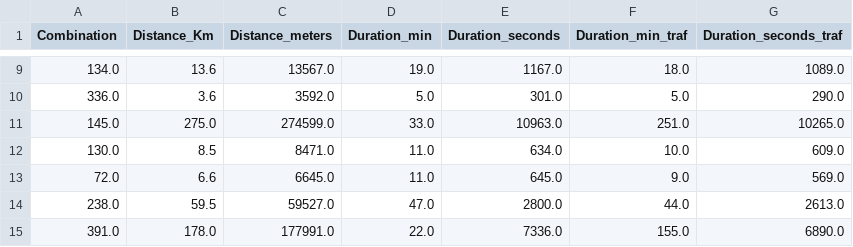
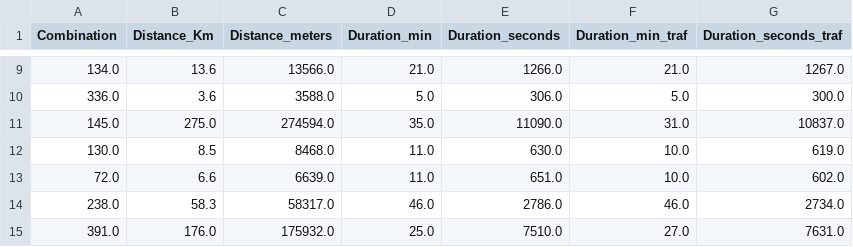
Before and after one commit to alexanderquispe/Diplomado_PUCP, a CSV file: Lecture_8/distance_info_1.csv, drawn as a sheet; only a part is shown, gaps mark what is left out; the diff covers the shown part only.

```diff
--- a/Lecture_8/distance_info_1.csv
+++ b/Lecture_8/distance_info_1.csv
@@ -9,7 +9,7 @@ Combination,Distance_Km,Distance_meters,Duration_min,Duration_seconds,Duration_m
-134.0,13.6,13567.0,19.0,1167.0,18.0,1089.0
-336.0,3.6,3592.0,5.0,301.0,5.0,290.0
-145.0,275.0,274599.0,33.0,10963.0,251.0,10265.0
-130.0,8.5,8471.0,11.0,634.0,10.0,609.0
-72.0,6.6,6645.0,11.0,645.0,9.0,569.0
-238.0,59.5,59527.0,47.0,2800.0,44.0,2613.0
-391.0,178.0,177991.0,22.0,7336.0,155.0,6890.0
+134.0,13.6,13566.0,21.0,1266.0,21.0,1267.0
+336.0,3.6,3588.0,5.0,306.0,5.0,300.0
+145.0,275.0,274594.0,35.0,11090.0,31.0,10837.0
+130.0,8.5,8468.0,11.0,630.0,10.0,619.0
+72.0,6.6,6639.0,11.0,651.0,10.0,602.0
+238.0,58.3,58317.0,46.0,2786.0,46.0,2734.0
+391.0,176.0,175932.0,25.0,7510.0,27.0,7631.0
```
Also changed, not shown: 66 edited cells elsewhere in this file, 2 other files.
